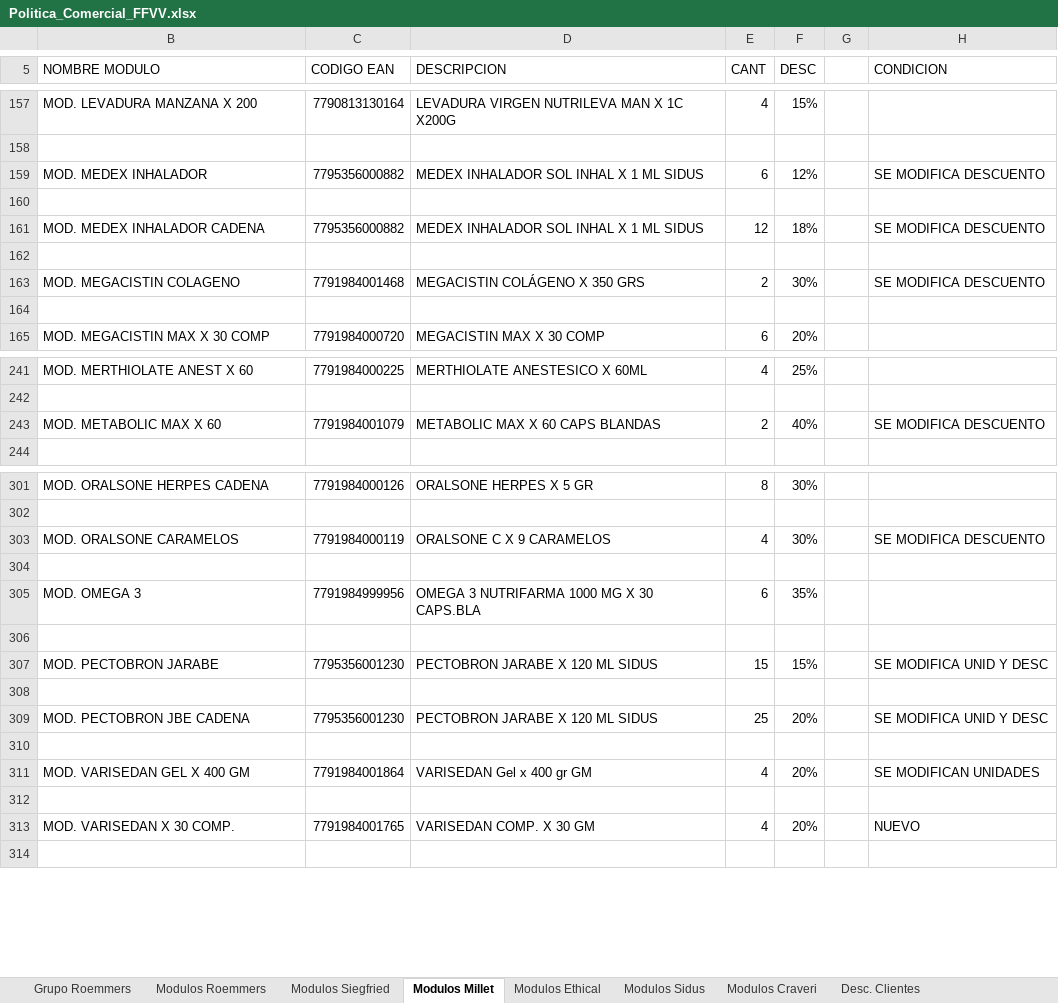
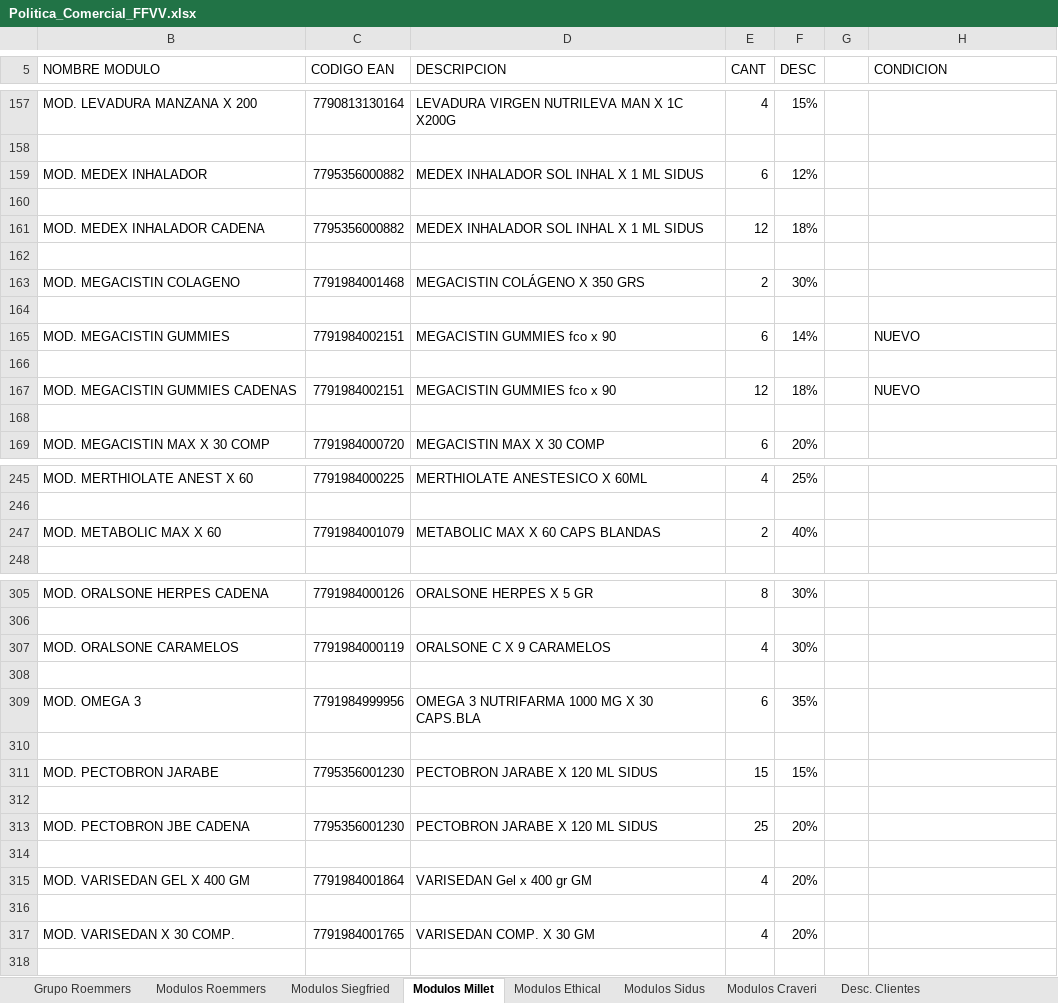
Before and after one commit to Idevoto/Politica-Comercial, an Excel workbook: excel/Politica_Comercial_FFVV.xlsx, sheet Modulos Millet, drawn as a sheet; only a part is shown, gaps mark what is left out; values as stored, in another font and other column widths than the file's, no cell formats; charts and pictures and conditional formats not drawn; addresses are those after the commit; the diff covers the shown part only; the diff names each change by its address in the sheet, - before the commit and + after, or states it on an @@ line.

```diff
--- a/excel/Politica_Comercial_FFVV.xlsx (sheet Modulos Millet)
+++ b/excel/Politica_Comercial_FFVV.xlsx (sheet Modulos Millet)
-H159 (CONDICION): SE MODIFICA DESCUENTO
+H159 (CONDICION): (empty)
-H161 (CONDICION): SE MODIFICA DESCUENTO
+H161 (CONDICION): (empty)
-H163 (CONDICION): SE MODIFICA DESCUENTO
+H163 (CONDICION): (empty)
+row 164: (empty)
+row 165: MOD. MEGACISTIN GUMMIES | 7791984002151 | MEGACISTIN GUMMIES fco x 90 | 6 | 14% |  | NUEVO
+row 166: (empty)
+row 167: MOD. MEGACISTIN GUMMIES CADENAS | 7791984002151 | MEGACISTIN GUMMIES fco x 90 | 12 | 18% |  | NUEVO
-H247 (CONDICION): SE MODIFICA DESCUENTO
+H247 (CONDICION): (empty)
-H307 (CONDICION): SE MODIFICA DESCUENTO
+H307 (CONDICION): (empty)
-H311 (CONDICION): SE MODIFICA UNID Y DESC
+H311 (CONDICION): (empty)
-H313 (CONDICION): SE MODIFICA UNID Y DESC
+H313 (CONDICION): (empty)
-H315 (CONDICION): SE MODIFICAN UNIDADES
+H315 (CONDICION): (empty)
-H317 (CONDICION): NUEVO
+H317 (CONDICION): (empty)
```
Also changed, not shown: 7 edited cells elsewhere in this sheet, sheet Grupo Roemmers, sheet Modulos Roemmers, sheet Modulos Siegfried, sheet Modulos Sidus, sheet Modulos Craveri, sheet Modulos Ethical, cell formats, hidden cells, charts or pictures.
